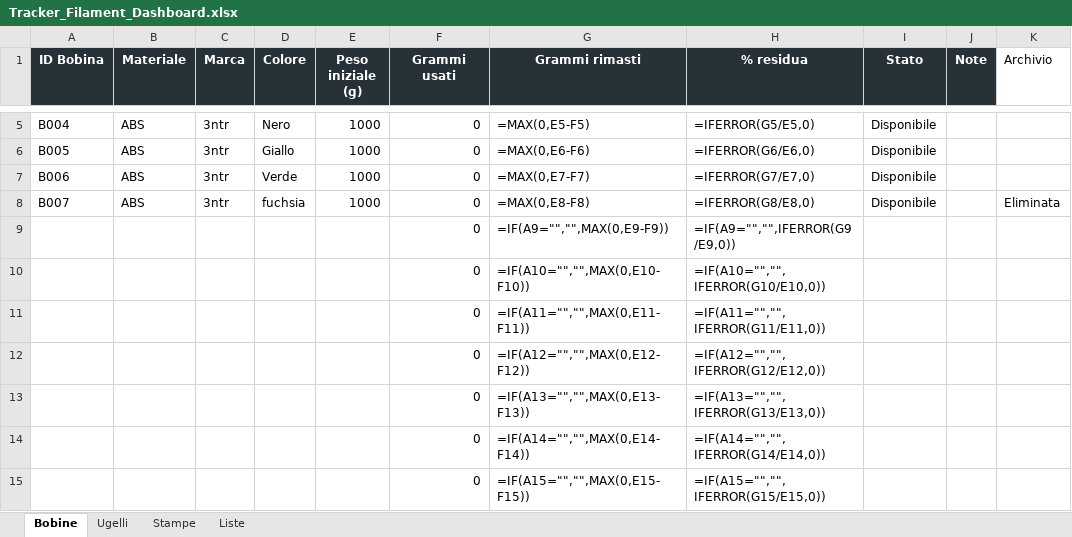
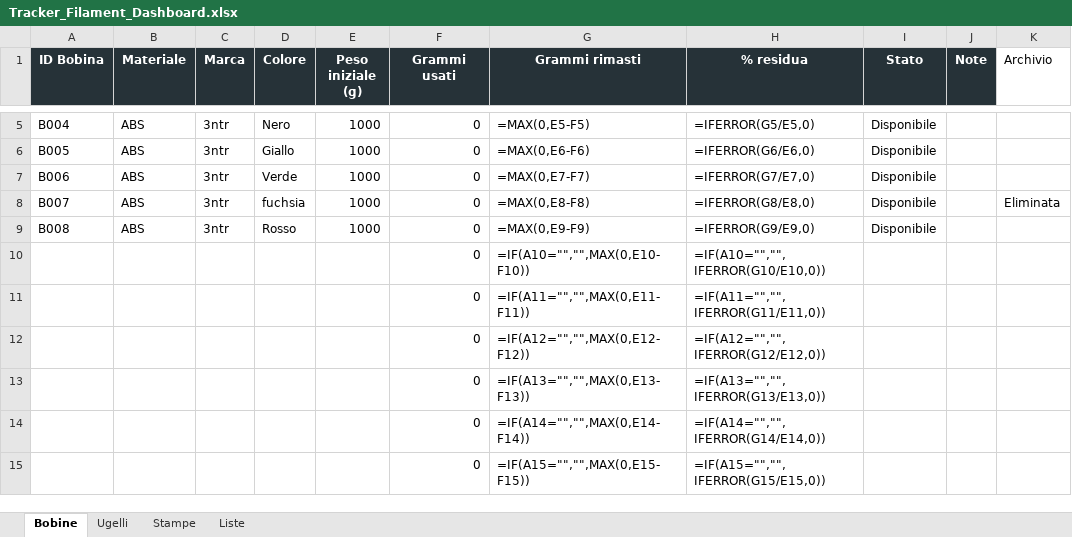
Before and after one commit to luigimuratore/Filament_dashboard, an Excel workbook: Tracker_Filament_Dashboard.xlsx, sheet Bobine, drawn as a sheet; only a part is shown, gaps mark what is left out; values as stored, in another font and other column widths than the file's, no borders; formulas without a stored value are shown as written; removed rows and columns are numbered as before the commit, all else as after; the diff names each change by its address in the sheet, - before the commit and + after, or states it on an @@ line.

Commit message:
Aggiorna dashboard e dati · 2026-09-15 16:09:59

```diff
--- a/Tracker_Filament_Dashboard.xlsx (sheet Bobine)
+++ b/Tracker_Filament_Dashboard.xlsx (sheet Bobine)
-row 9:  |  |  |  |  | 0 | =IF(A9="","",MAX(0,E9-F9)) | =IF(A9="","",IFERROR(G9/E9,0))
+row 9: B008 | ABS | 3ntr | Rosso | 1000 | 0 | =MAX(0,E9-F9) | =IFERROR(G9/E9,0) | Disponibile
```
